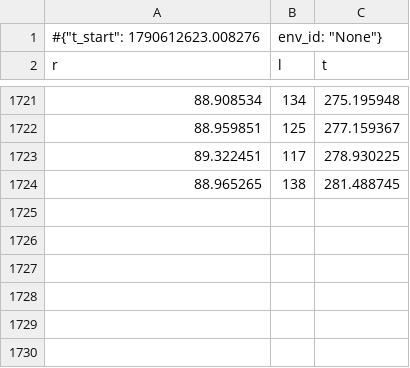
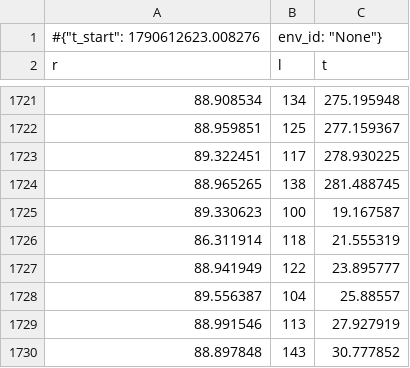
Before and after one commit to trevorgor289/truck-env-sumo, a CSV file: logs/ppo_neurosymbolic_scalloponly_seed0_20260928_162341/monitor.monitor.csv, drawn as a sheet; only a part is shown, gaps mark what is left out; the diff names each change by its address in the sheet, - before the commit and + after, or states it on an @@ line.

```diff
--- a/logs/ppo_neurosymbolic_scalloponly_seed0_20260928_162341/monitor.monitor.csv
+++ b/logs/ppo_neurosymbolic_scalloponly_seed0_20260928_162341/monitor.monitor.csv
+row 1725: 89.330623 | 100 | 19.167587
+row 1726: 86.311914 | 118 | 21.555319
+row 1727: 88.941949 | 122 | 23.895777
+row 1728: 89.556387 | 104 | 25.88557
+row 1729: 88.991546 | 113 | 27.927919
+row 1730: 88.897848 | 143 | 30.777852
```
Also changed, not shown: logs/ppo_neurosymbolic_scalloponly_seed0_20260928_162341/events.csv.
